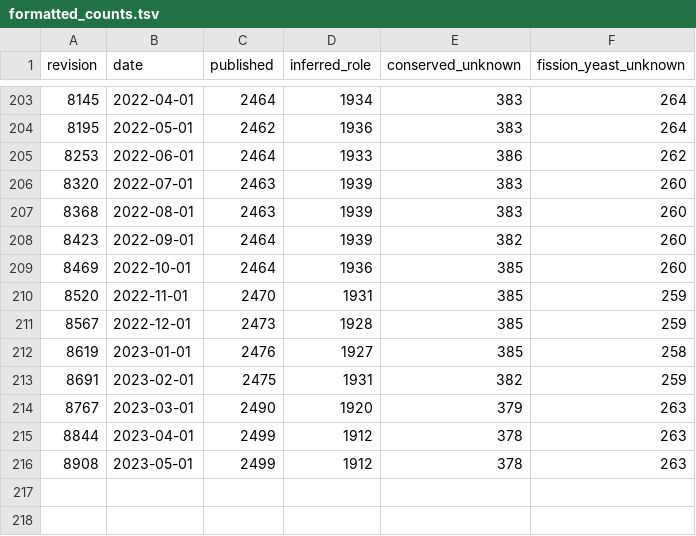
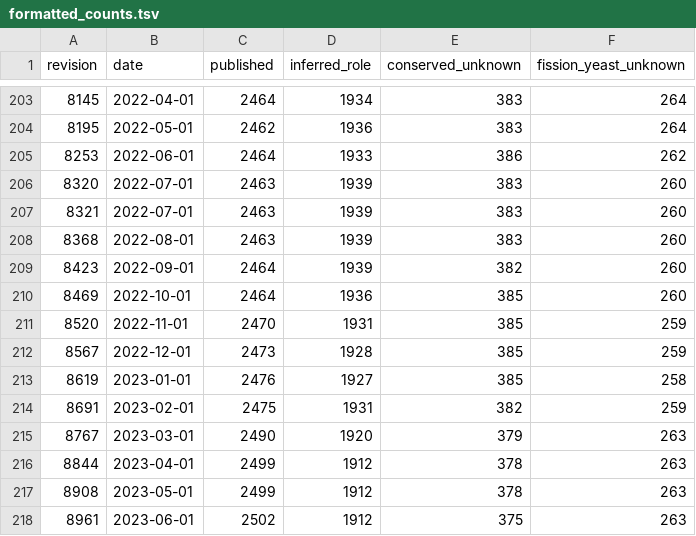
Before and after one commit to pombase/genome_changelog, a TSV file: gene_characterisation_status/results/formatted_counts.tsv, drawn as a sheet; only a part is shown, gaps mark what is left out.

```diff
--- a/gene_characterisation_status/results/formatted_counts.tsv
+++ b/gene_characterisation_status/results/formatted_counts.tsv
@@ -206,2 +206,3 @@ revision	date	published	inferred_role	conserved_unknown	fission_yeast_unknown
 8320	2022-07-01	2463	1939	383	260
+8321	2022-07-01	2463	1939	383	260
 8368	2022-08-01	2463	1939	383	260
@@ -216 +217,2 @@ revision	date	published	inferred_role	conserved_unknown	fission_yeast_unknown
 8908	2023-05-01	2499	1912	378	263
+8961	2023-06-01	2502	1912	375	263
```
Also changed, not shown: gene_characterisation_status/results/merged_counts.tsv, 1 other file.
